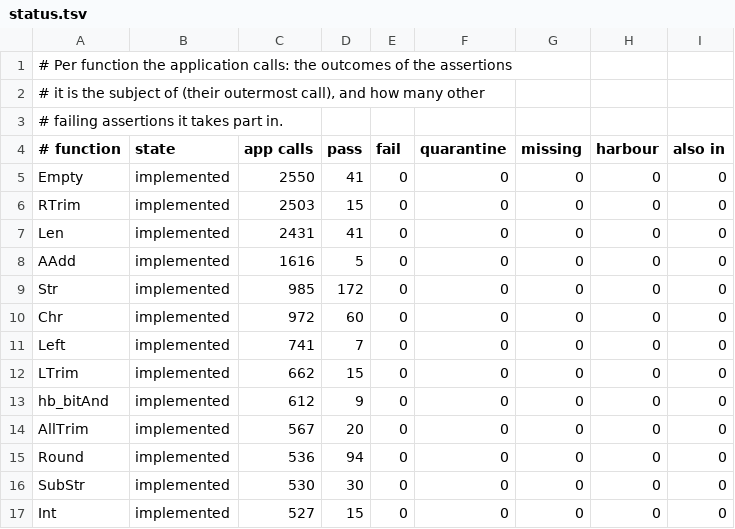
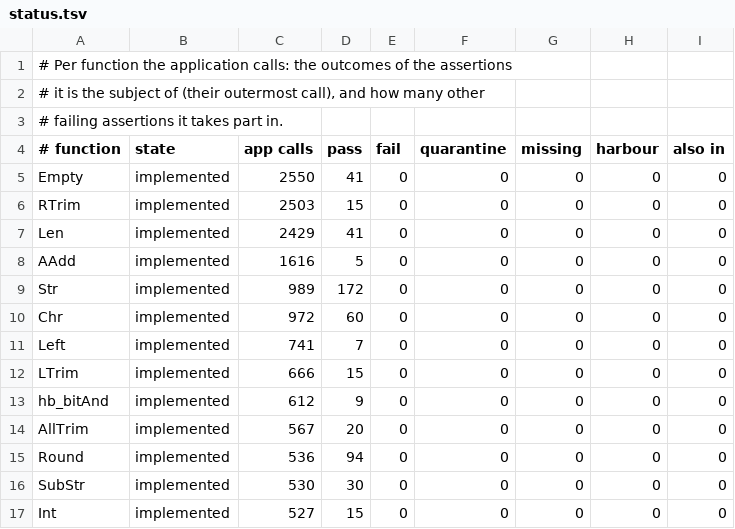
Before and after one commit to ankerdata/harbour-3.2.0core, a TSV file: src/transpiler/rtltest/status.tsv, drawn as a sheet; only a part is shown.

```diff
--- a/src/transpiler/rtltest/status.tsv
+++ b/src/transpiler/rtltest/status.tsv
@@ -6,8 +6,8 @@ Empty	implemented	2550	41	0	0	0	0	0
 RTrim	implemented	2503	15	0	0	0	0	0
-Len	implemented	2431	41	0	0	0	0	0
+Len	implemented	2429	41	0	0	0	0	0
 AAdd	implemented	1616	5	0	0	0	0	0
-Str	implemented	985	172	0	0	0	0	0
+Str	implemented	989	172	0	0	0	0	0
 Chr	implemented	972	60	0	0	0	0	0
 Left	implemented	741	7	0	0	0	0	0
-LTrim	implemented	662	15	0	0	0	0	0
+LTrim	implemented	666	15	0	0	0	0	0
 hb_bitAnd	implemented	612	9	0	0	0	0	0
```
Also changed, not shown: 8 other files.
